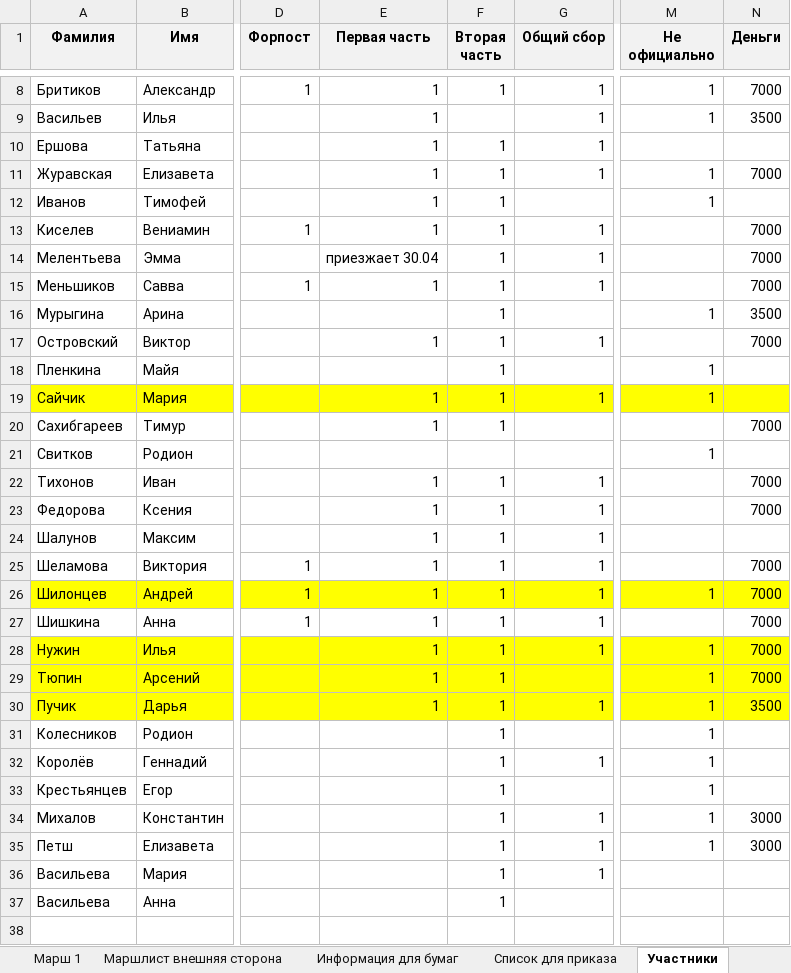
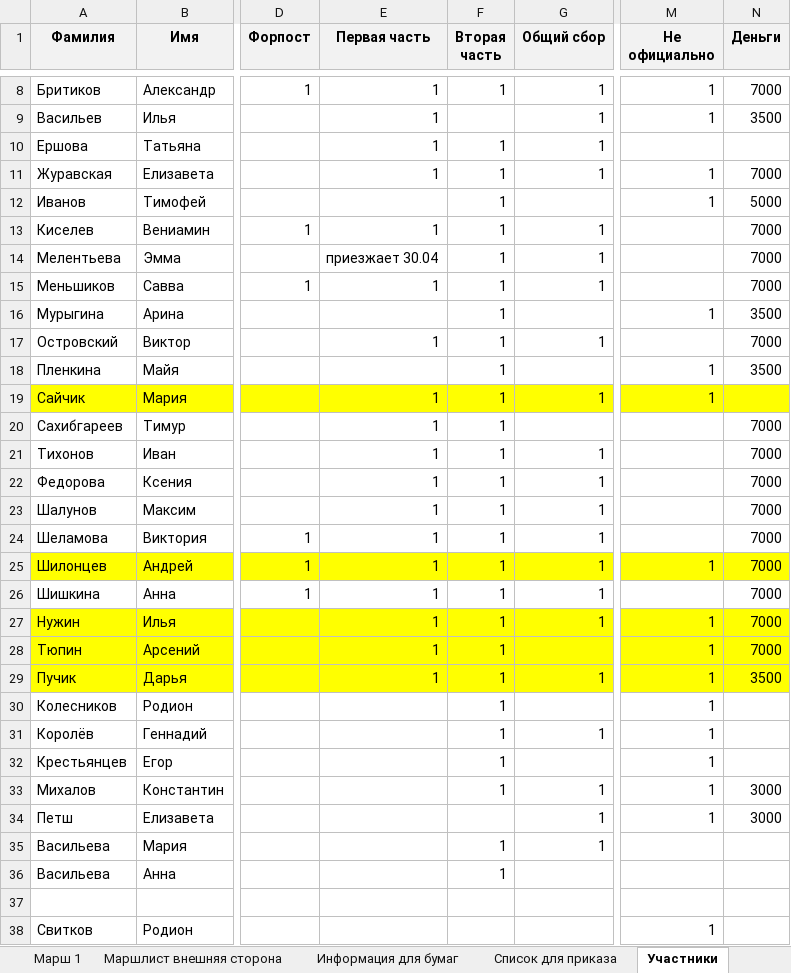
Before and after one commit to polydora/Lab-processings, an Excel workbook: Jashera 2023/Jashra_2023.xlsx, sheet Участники, drawn as a sheet; only a part is shown, gaps mark what is left out; values as stored, in another font and other column widths than the file's, no borders; conditional formats not drawn; addresses are those after the commit; rows hold the shown columns only; the diff names each change by its address in the sheet, - before the commit and + after, or states it on an @@ line.

```diff
--- a/Jashera 2023/Jashra_2023.xlsx (sheet Участники)
+++ b/Jashera 2023/Jashra_2023.xlsx (sheet Участники)
-E12 (Первая часть): 1
+E12 (Первая часть): (empty)
-N12 (Деньги): (empty)
+N12 (Деньги): 5000
-N18 (Деньги): (empty)
+N18 (Деньги): 3500
-N23 (Деньги): (empty)
+N23 (Деньги): 7000
-F34 (Вторая часть): 1
+F34 (Вторая часть): (empty)
+row 37: (empty)
@@ row 21 moved to row 38: Свитков @@
```
Also changed, not shown: sheet Список оборудования, sheet Траты, sheet Дежурство, other sheet tabs, 1 other file.
